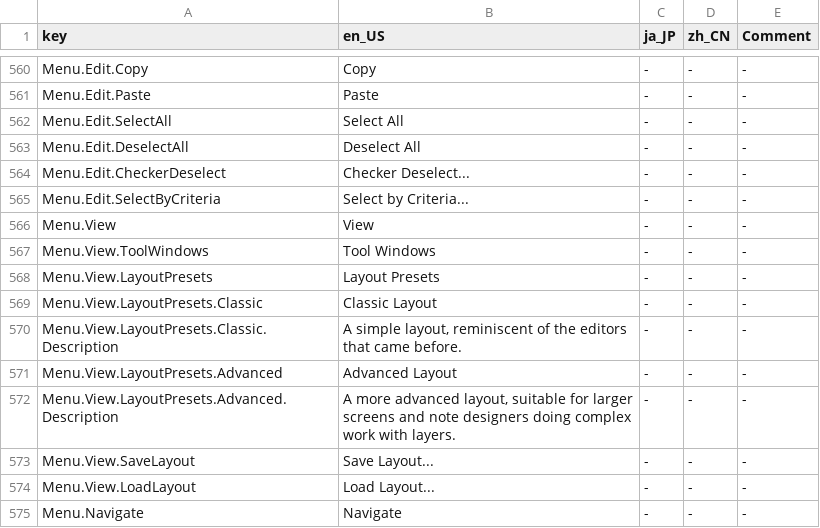
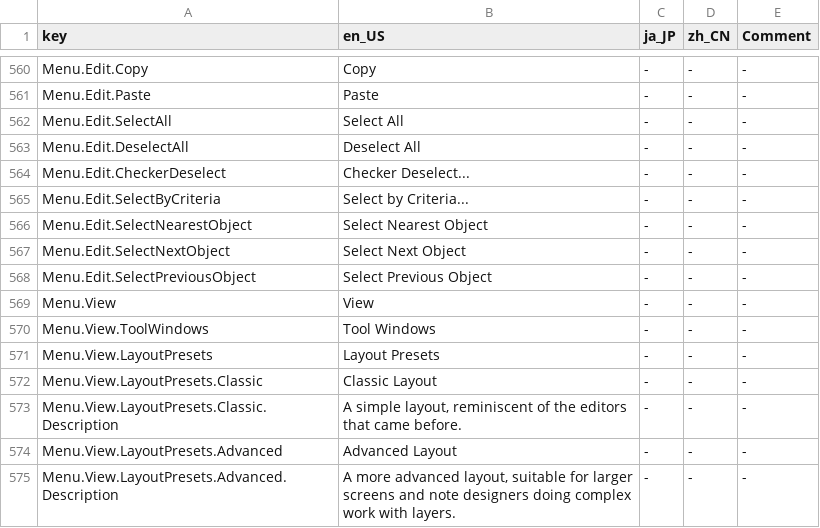
Before and after one commit to Yasu3D/SaturnEdit, a CSV file: SaturnEdit/Assets/Locales/locales.csv, drawn as a sheet; only a part is shown, gaps mark what is left out; the shorter side is filled out with more unchanged rows.

Commit message:
add select nearest, next, previous. fix incorrect icon for jump to next selection

```diff
--- a/SaturnEdit/Assets/Locales/locales.csv
+++ b/SaturnEdit/Assets/Locales/locales.csv
@@ -565,2 +565,5 @@ Menu.Edit.CheckerDeselect,Checker Deselect...,-,-,-
 Menu.Edit.SelectByCriteria,Select by Criteria...,-,-,-
+Menu.Edit.SelectNearestObject,Select Nearest Object,-,-,-
+Menu.Edit.SelectNextObject,Select Next Object,-,-,-
+Menu.Edit.SelectPreviousObject,Select Previous Object,-,-,-
 Menu.View,View,-,-,-
```
Also changed, not shown: 7 other files.
